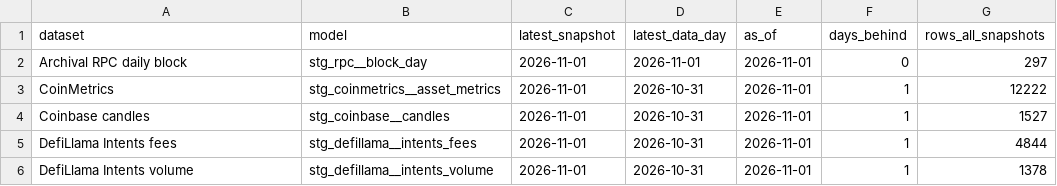
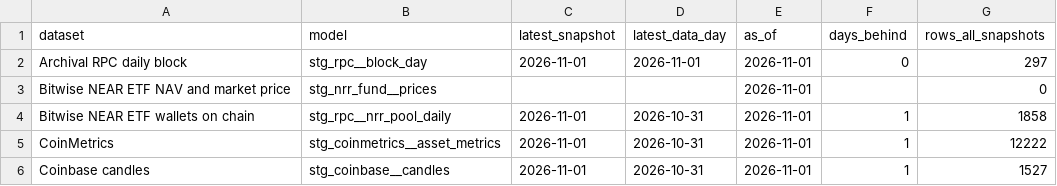
Before and after one commit to mojtb/near-hub, a CSV file: data/gold/dq_freshness.csv, drawn as a sheet; only a part is shown; the shorter side is filled out with more unchanged rows; the diff names each change by its address in the sheet, - before the commit and + after, or states it on an @@ line.

```diff
--- a/data/gold/dq_freshness.csv
+++ b/data/gold/dq_freshness.csv
+row 3: Bitwise NEAR ETF NAV and market price | stg_nrr_fund__prices |  |  | 2026-11-01 |  | 0
+row 4: Bitwise NEAR ETF wallets on chain | stg_rpc__nrr_pool_daily | 2026-11-01 | 2026-10-31 | 2026-11-01 | 1 | 1858
```
Also changed, not shown: data/gold/dim_source.csv, data/gold/dq_provenance.csv, 44 other files.
